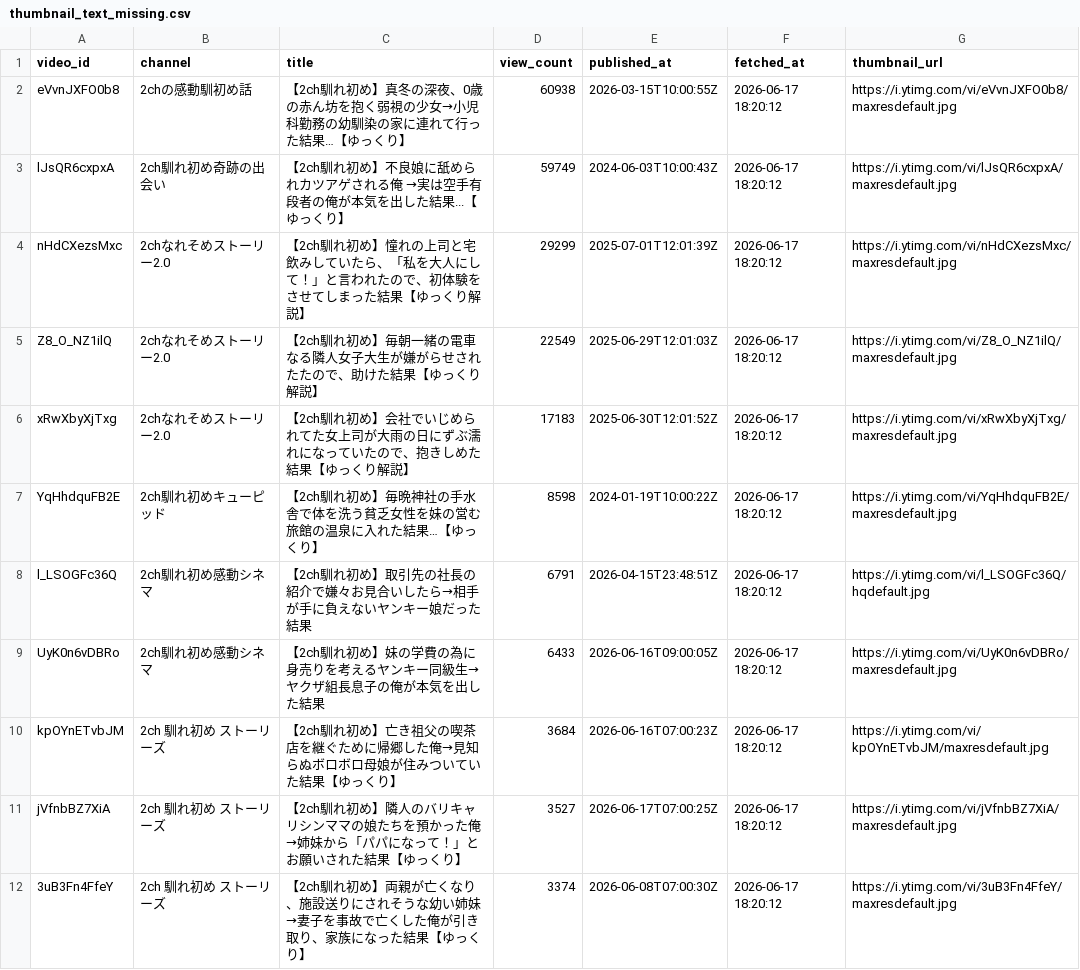
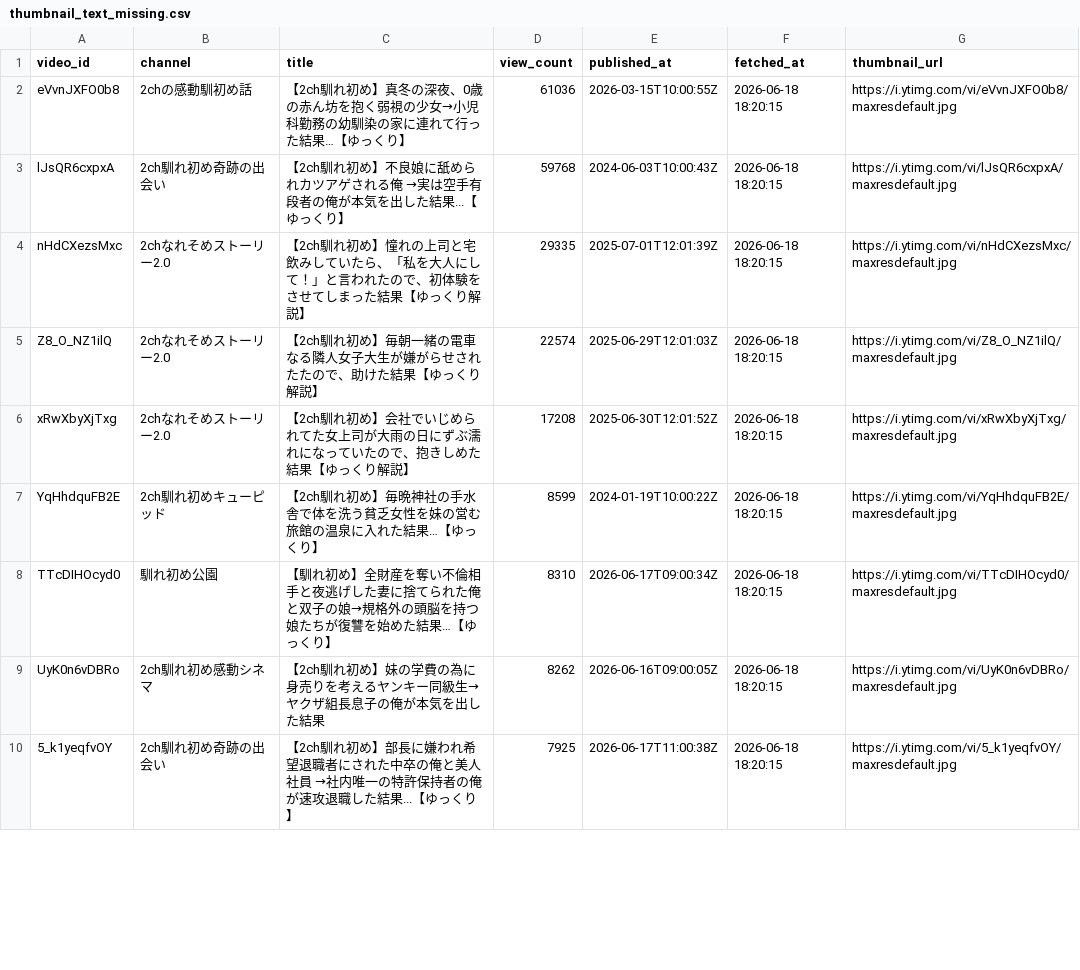
Before and after one commit to japonismy/naresome-kikaku-research, a CSV file: reports/thumbnail_text_missing.csv, drawn as a sheet; only a part is shown; the diff covers the shown part only.

```diff
--- a/reports/thumbnail_text_missing.csv
+++ b/reports/thumbnail_text_missing.csv
@@ -1,12 +1,10 @@
 video_id,channel,title,view_count,published_at,fetched_at,thumbnail_url
-eVvnJXFO0b8,2chの感動馴初め話,【2ch馴れ初め】真冬の深夜、0歳の赤ん坊を抱く弱視の少女→小児科勤務の幼馴染の家に連れて行った結果…【ゆっくり】,60938,2026-03-15T10:00:55Z,2026-06-17 18:20:12,https://i.ytimg.com/vi/eVvnJXFO0b8/maxresdefault.jpg
-lJsQR6cxpxA,2ch馴れ初め奇跡の出会い,【2ch馴れ初め】不良娘に舐められカツアゲされる俺 →実は空手有段者の俺が本気を出した結果...【ゆっくり】,59749,2024-06-03T10:00:43Z,2026-06-17 18:20:12,https://i.ytimg.com/vi/lJsQR6cxpxA/maxresdefault.jpg
-nHdCXezsMxc,2chなれそめストーリー2.0,【2ch馴れ初め】憧れの上司と宅飲みしていたら、「私を大人にして！」と言われたので、初体験をさせてしまった結果【ゆっくり解説】,29299,2025-07-01T12:01:39Z,2026-06-17 18:20:12,https://i.ytimg.com/vi/nHdCXezsMxc/maxresdefault.jpg
-Z8_O_NZ1ilQ,2chなれそめストーリー2.0,【2ch馴れ初め】毎朝一緒の電車なる隣人女子大生が嫌がらせされたたので、助けた結果【ゆっくり解説】,22549,2025-06-29T12:01:03Z,2026-06-17 18:20:12,https://i.ytimg.com/vi/Z8_O_NZ1ilQ/maxresdefault.jpg
-xRwXbyXjTxg,2chなれそめストーリー2.0,【2ch馴れ初め】会社でいじめられてた女上司が大雨の日にずぶ濡れになっていたので、抱きしめた結果【ゆっくり解説】,17183,2025-06-30T12:01:52Z,2026-06-17 18:20:12,https://i.ytimg.com/vi/xRwXbyXjTxg/maxresdefault.jpg
-YqHhdquFB2E,2ch馴れ初めキューピッド,【2ch馴れ初め】毎晩神社の手水舎で体を洗う貧乏女性を妹の営む旅館の温泉に入れた結果…【ゆっくり】,8598,2024-01-19T10:00:22Z,2026-06-17 18:20:12,https://i.ytimg.com/vi/YqHhdquFB2E/maxresdefault.jpg
-l_LSOGFc36Q,2ch馴れ初め感動シネマ,【2ch馴れ初め】取引先の社長の紹介で嫌々お見合いしたら→相手が手に負えないヤンキー娘だった結果,6791,2026-04-15T23:48:51Z,2026-06-17 18:20:12,https://i.ytimg.com/vi/l_LSOGFc36Q/hqdefault.jpg
-UyK0n6vDBRo,2ch馴れ初め感動シネマ,【2ch馴れ初め】妹の学費の為に身売りを考えるヤンキー同級生→ヤクザ組長息子の俺が本気を出した結果,6433,2026-06-16T09:00:05Z,2026-06-17 18:20:12,https://i.ytimg.com/vi/UyK0n6vDBRo/maxresdefault.jpg
-kpOYnETvbJM,2ch 馴れ初め ストーリーズ,【2ch馴れ初め】亡き祖父の喫茶店を継ぐために帰郷した俺→見知らぬボロボロ母娘が住みついていた結果【ゆっくり】,3684,2026-06-16T07:00:23Z,2026-06-17 18:20:12,https://i.ytimg.com/vi/kpOYnETvbJM/maxresdefault.jpg
-jVfnbBZ7XiA,2ch 馴れ初め ストーリーズ,【2ch馴れ初め】隣人のバリキャリシンママの娘たちを預かった俺→姉妹から「パパになって！」とお願いされた結果【ゆっくり】,3527,2026-06-17T07:00:25Z,2026-06-17 18:20:12,https://i.ytimg.com/vi/jVfnbBZ7XiA/maxresdefault.jpg
-3uB3Fn4FfeY,2ch 馴れ初め ストーリーズ,【2ch馴れ初め】両親が亡くなり、施設送りにされそうな幼い姉妹→妻子を事故で亡くした俺が引き取り、家族になった結果【ゆっくり】,3374,2026-06-08T07:00:30Z,2026-06-17 18:20:12,https://i.ytimg.com/vi/3uB3Fn4FfeY/maxresdefault.jpg
+eVvnJXFO0b8,2chの感動馴初め話,【2ch馴れ初め】真冬の深夜、0歳の赤ん坊を抱く弱視の少女→小児科勤務の幼馴染の家に連れて行った結果…【ゆっくり】,61036,2026-03-15T10:00:55Z,2026-06-18 18:20:15,https://i.ytimg.com/vi/eVvnJXFO0b8/maxresdefault.jpg
+lJsQR6cxpxA,2ch馴れ初め奇跡の出会い,【2ch馴れ初め】不良娘に舐められカツアゲされる俺 →実は空手有段者の俺が本気を出した結果...【ゆっくり】,59768,2024-06-03T10:00:43Z,2026-06-18 18:20:15,https://i.ytimg.com/vi/lJsQR6cxpxA/maxresdefault.jpg
+nHdCXezsMxc,2chなれそめストーリー2.0,【2ch馴れ初め】憧れの上司と宅飲みしていたら、「私を大人にして！」と言われたので、初体験をさせてしまった結果【ゆっくり解説】,29335,2025-07-01T12:01:39Z,2026-06-18 18:20:15,https://i.ytimg.com/vi/nHdCXezsMxc/maxresdefault.jpg
+Z8_O_NZ1ilQ,2chなれそめストーリー2.0,【2ch馴れ初め】毎朝一緒の電車なる隣人女子大生が嫌がらせされたたので、助けた結果【ゆっくり解説】,22574,2025-06-29T12:01:03Z,2026-06-18 18:20:15,https://i.ytimg.com/vi/Z8_O_NZ1ilQ/maxresdefault.jpg
+xRwXbyXjTxg,2chなれそめストーリー2.0,【2ch馴れ初め】会社でいじめられてた女上司が大雨の日にずぶ濡れになっていたので、抱きしめた結果【ゆっくり解説】,17208,2025-06-30T12:01:52Z,2026-06-18 18:20:15,https://i.ytimg.com/vi/xRwXbyXjTxg/maxresdefault.jpg
+YqHhdquFB2E,2ch馴れ初めキューピッド,【2ch馴れ初め】毎晩神社の手水舎で体を洗う貧乏女性を妹の営む旅館の温泉に入れた結果…【ゆっくり】,8599,2024-01-19T10:00:22Z,2026-06-18 18:20:15,https://i.ytimg.com/vi/YqHhdquFB2E/maxresdefault.jpg
+TTcDIHOcyd0,馴れ初め公園,【馴れ初め】全財産を奪い不倫相手と夜逃げした妻に捨てられた俺と双子の娘→規格外の頭脳を持つ娘たちが復讐を始めた結果…【ゆっくり】,8310,2026-06-17T09:00:34Z,2026-06-18 18:20:15,https://i.ytimg.com/vi/TTcDIHOcyd0/maxresdefault.jpg
+UyK0n6vDBRo,2ch馴れ初め感動シネマ,【2ch馴れ初め】妹の学費の為に身売りを考えるヤンキー同級生→ヤクザ組長息子の俺が本気を出した結果,8262,2026-06-16T09:00:05Z,2026-06-18 18:20:15,https://i.ytimg.com/vi/UyK0n6vDBRo/maxresdefault.jpg
+5_k1yeqfvOY,2ch馴れ初め奇跡の出会い,【2ch馴れ初め】部長に嫌われ希望退職者にされた中卒の俺と美人社員 →社内唯一の特許保持者の俺が速攻退職した結果...【ゆっくり】,7925,2026-06-17T11:00:38Z,2026-06-18 18:20:15,https://i.ytimg.com/vi/5_k1yeqfvOY/maxresdefault.jpg
```
Also changed, not shown: 9 added rows, 3 removed rows and 8 edited cells elsewhere in this file, reports/channel_scope.csv, 3 other files.
